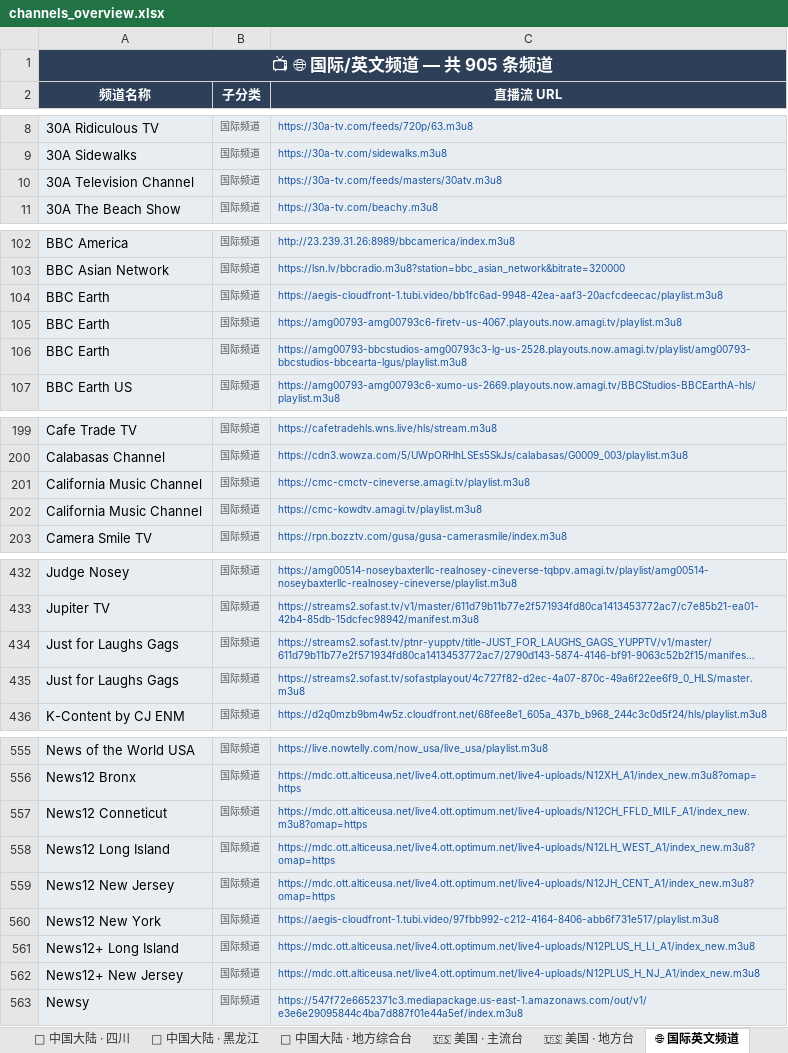
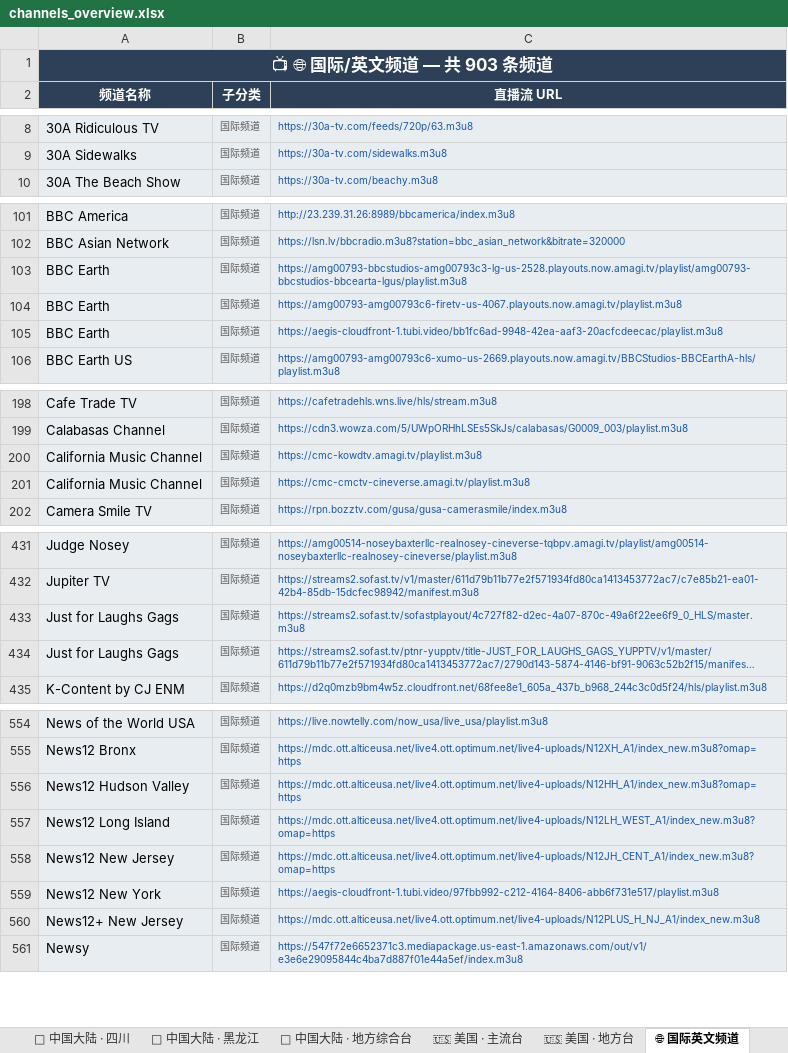
Before and after one commit to amazonjdshop/tv, an Excel workbook: channels_overview.xlsx, sheet 🌐 国际英文频道, drawn as a sheet; only a part is shown, gaps mark what is left out; long unchanged cells end in …; values as stored, in another font and other column widths than the file's, no borders; removed rows and columns are numbered as before the commit, all else as after; the diff covers the shown part only; the diff names each change by its address in the sheet, - before the commit and + after, or states it on an @@ line.

```diff
--- a/channels_overview.xlsx (sheet 🌐 国际英文频道)
+++ b/channels_overview.xlsx (sheet 🌐 国际英文频道)
-A1 (频道名称): 📺 🌐 国际/英文频道 — 共 905 条频道
+A1 (频道名称): 📺 🌐 国际/英文频道 — 共 903 条频道
-row 10: 30A Television Channel | 国际频道 | https://30a-tv.com/feeds/masters/30atv.m3u8
@@ row 106 moved to row 103: BBC Earth @@
@@ row 105 moved to row 104: BBC Earth @@
@@ row 202 moved to row 200: California Music Channel @@
@@ row 435 moved to row 433: Just for Laughs Gags @@
-A556 (频道名称): News12 Conneticut
+A556 (频道名称): News12 Hudson Valley
-C556 (直播流 URL): https://mdc.ott.alticeusa.net/live4.ott.optimum.net/live4-uploads/N12CH_FFLD_MILF_A1/index_new.m3u8?omap=https
+C556 (直播流 URL): https://mdc.ott.alticeusa.net/live4.ott.optimum.net/live4-uploads/N12HH_A1/index_new.m3u8?omap=https
-row 561: News12+ Long Island | 国际频道 | https://mdc.ott.alticeusa.net/live4.ott.optimum.net/live4-uploads/N12PLUS_H_LI_A1/index_new.m3u8
```
Also changed, not shown: 2 moved rows elsewhere in this sheet, sheet 📡 中国大陆 · 卫视, sheet 📡 中国大陆 · 央视, sheet 📡 中国大陆 · 浙江, sheet 📡 中国大陆 · 地方综合台, sheet 🇭🇰 中国香港, sheet 👶 少儿卡通, 14 more sheets, 6 other files.
